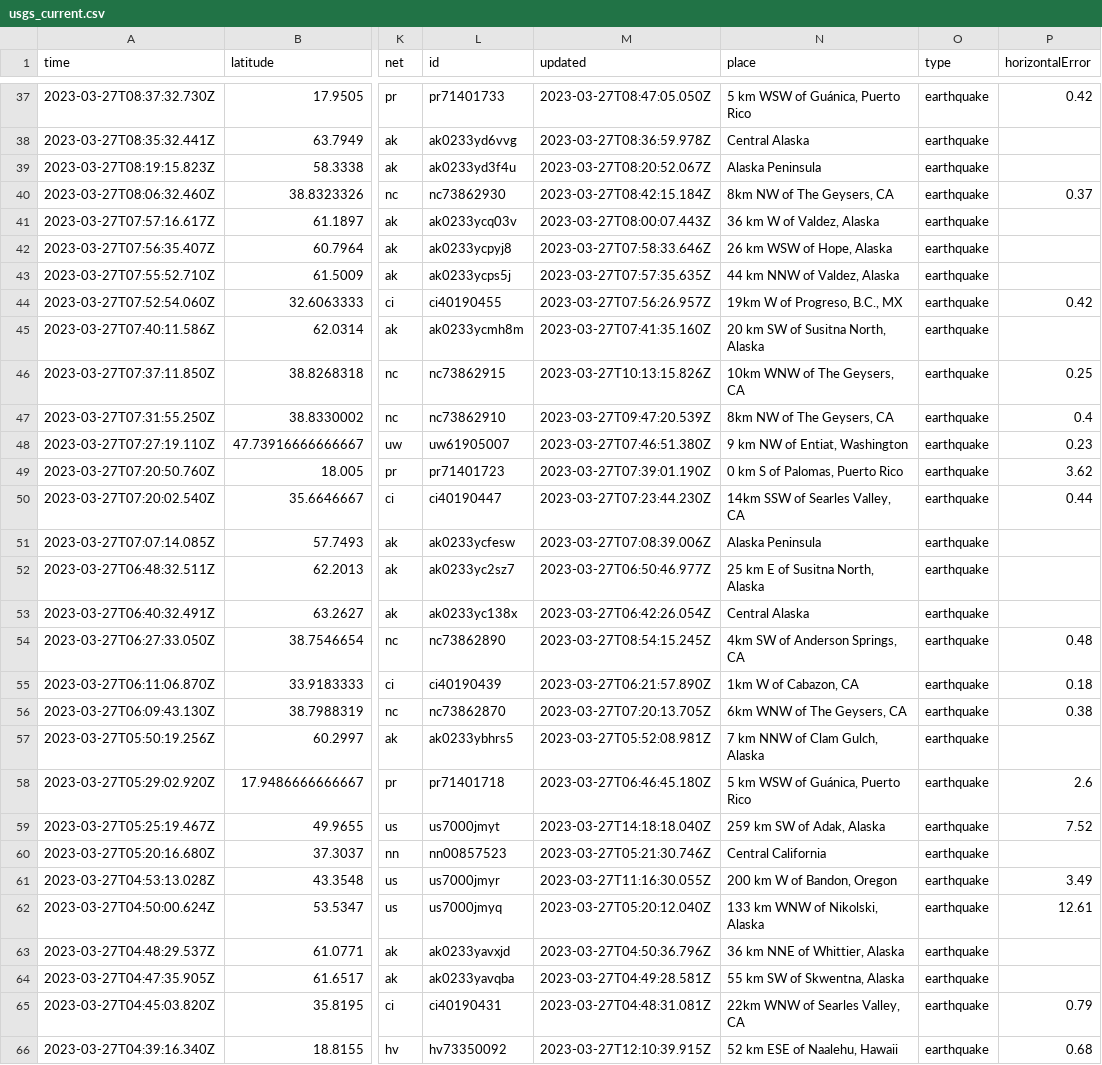
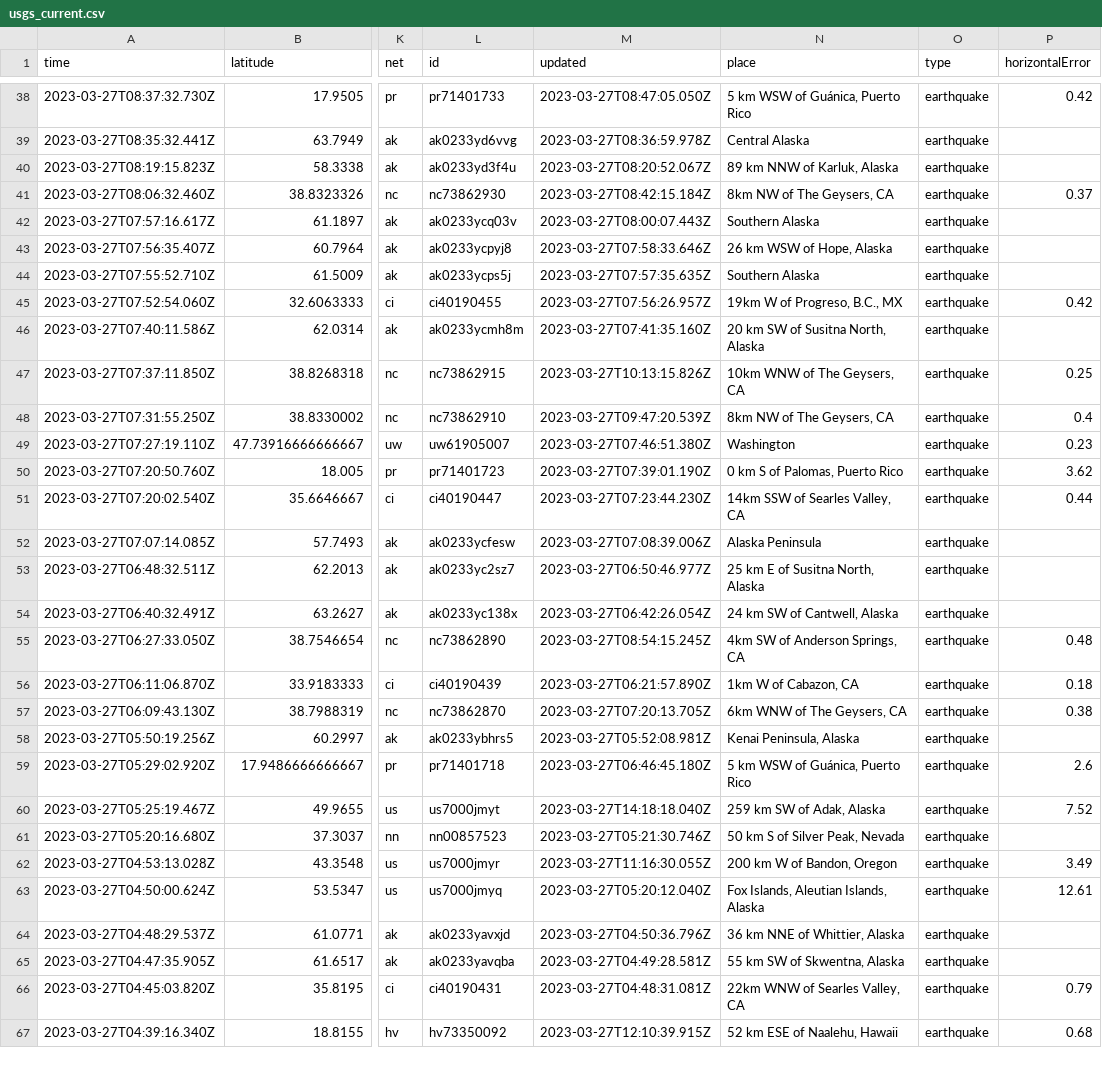
Before and after one commit to jemmastephenson/my-data-robot, a CSV file: usgs_current.csv, drawn as a sheet; only a part is shown, gaps mark what is left out; addresses are those after the commit; the diff covers the shown part only; the diff names each change by its address in the sheet, - before the commit and + after, or states it on an @@ line.

```diff
--- a/usgs_current.csv
+++ b/usgs_current.csv
-N40 (place): Alaska Peninsula
+N40 (place): 89 km NNW of Karluk, Alaska
-N42 (place): 36 km W of Valdez, Alaska
+N42 (place): Southern Alaska
-N44 (place): 44 km NNW of Valdez, Alaska
+N44 (place): Southern Alaska
-N49 (place): 9 km NW of Entiat, Washington
+N49 (place): Washington
-N54 (place): Central Alaska
+N54 (place): 24 km SW of Cantwell, Alaska
-N58 (place): 7 km NNW of Clam Gulch, Alaska
+N58 (place): Kenai Peninsula, Alaska
-N61 (place): Central California
+N61 (place): 50 km S of Silver Peak, Nevada
-N63 (place): 133 km WNW of Nikolski, Alaska
+N63 (place): Fox Islands, Aleutian Islands, Alaska
```
Also changed, not shown: 2 added rows, 5 removed rows and 26 edited cells elsewhere in this file.
